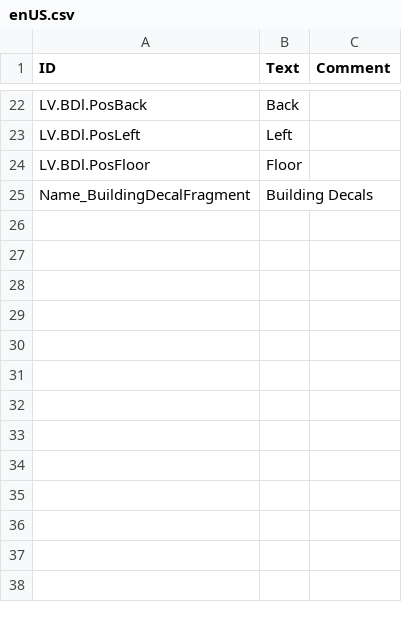
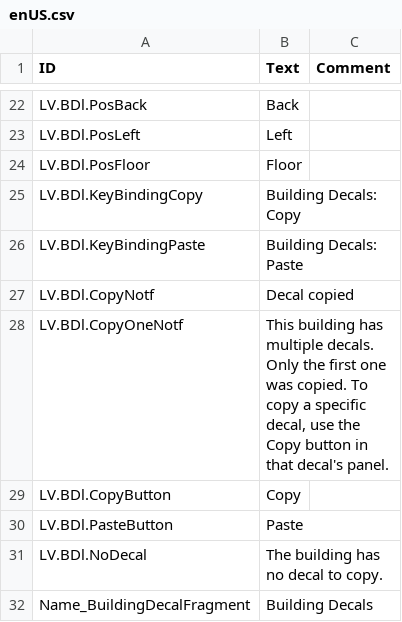
Before and after one commit to datvm/TimberbornMods, a CSV file: BuildingDecal/Localizations/enUS.csv, drawn as a sheet; only a part is shown, gaps mark what is left out.

```diff
--- a/BuildingDecal/Localizations/enUS.csv
+++ b/BuildingDecal/Localizations/enUS.csv
@@ -24,2 +24,9 @@ LV.BDl.PosLeft,"Left",
 LV.BDl.PosFloor,"Floor",
+LV.BDl.KeyBindingCopy,"Building Decals: Copy",
+LV.BDl.KeyBindingPaste,"Building Decals: Paste",
+LV.BDl.CopyNotf,"Decal copied",
+LV.BDl.CopyOneNotf,"This building has multiple decals. Only the first one was copied. To copy a specific decal, use the Copy button in that decal's panel.",
+LV.BDl.CopyButton,"Copy",
+LV.BDl.PasteButton,"Paste",
+LV.BDl.NoDecal,"The building has no decal to copy.",
 Name_BuildingDecalFragment,"Building Decals",
```
Also changed, not shown: 10 other files.
